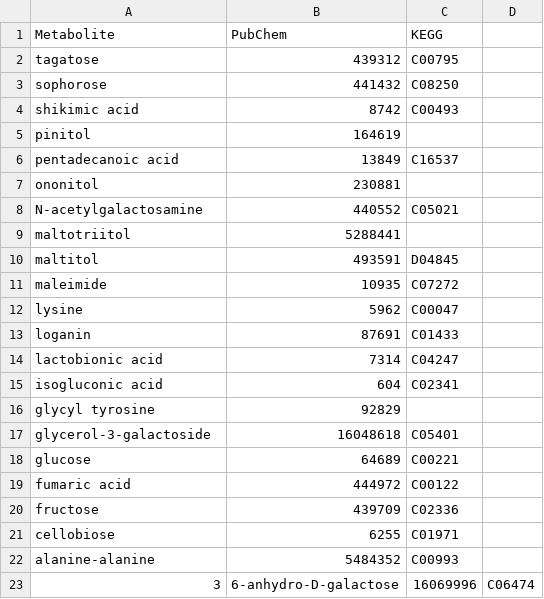
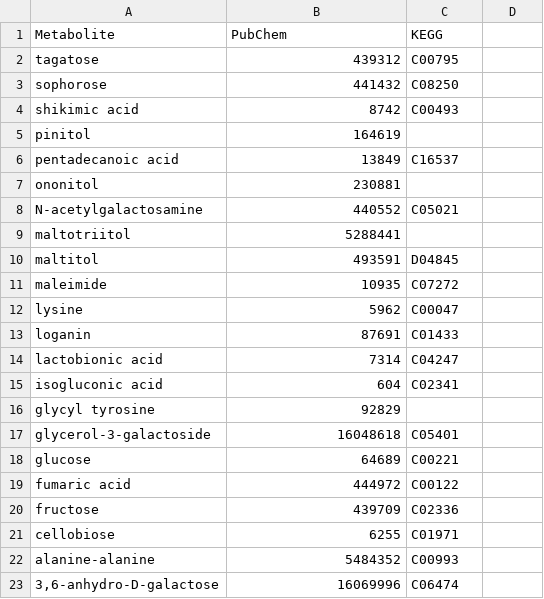
Before and after one commit to yaaminiv/green-crab-metabolomics, a CSV file: output/05-metabolomics-analysis/metaboanalyst/module1_metabolites.csv, drawn as a sheet.

Commit message:
module 1 res

```diff
--- a/output/05-metabolomics-analysis/metaboanalyst/module1_metabolites.csv
+++ b/output/05-metabolomics-analysis/metaboanalyst/module1_metabolites.csv
@@ -22,2 +22,2 @@ cellobiose,6255,C01971
 alanine-alanine,5484352,C00993
-3,6-anhydro-D-galactose,16069996,C06474
+"3,6-anhydro-D-galactose",16069996,C06474
```
Also changed, not shown: 2 other files.
